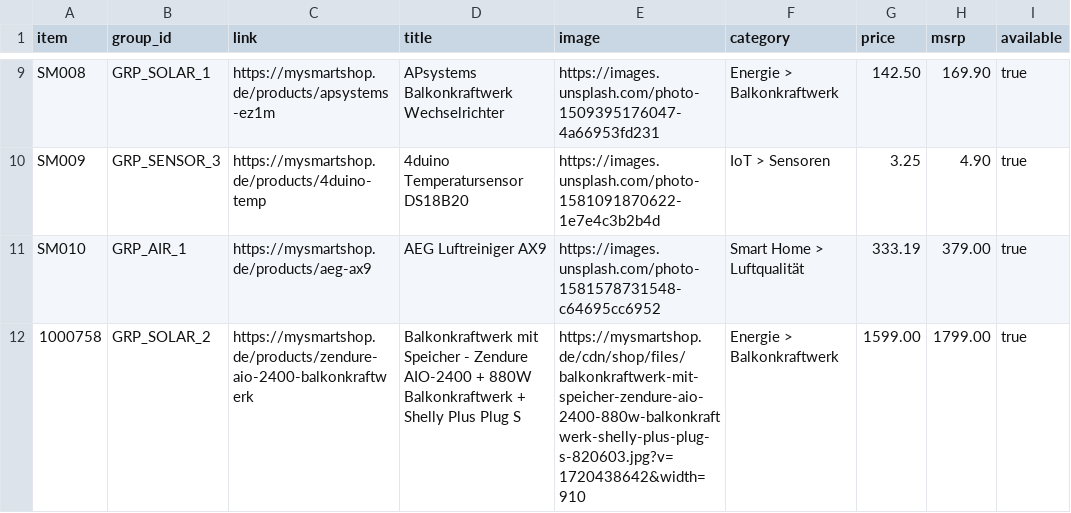
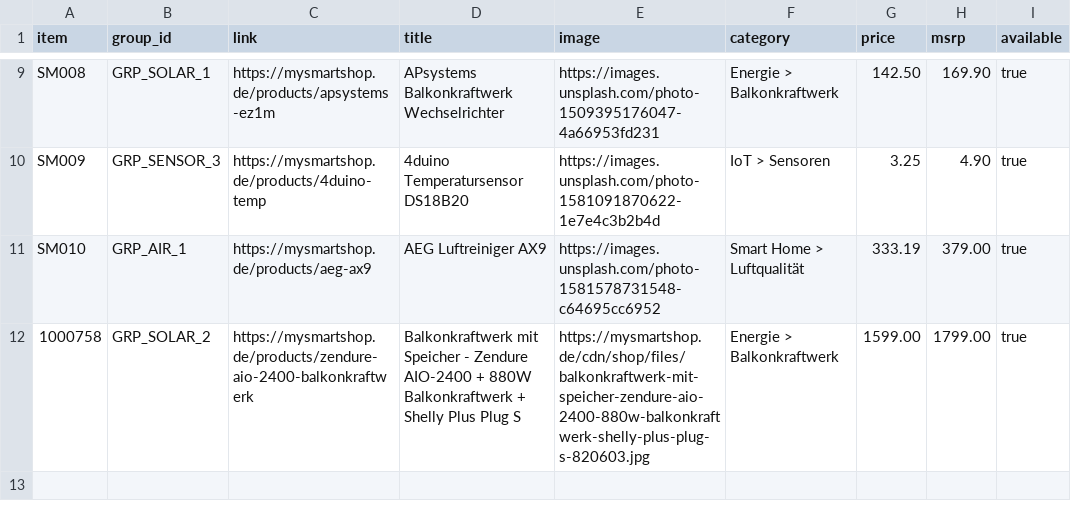
Before and after one commit to HoTo9/ProductsExample, a CSV file: productsnew.csv, drawn as a sheet; only a part is shown, gaps mark what is left out; the diff names each change by its address in the sheet, - before the commit and + after, or states it on an @@ line.

Commit message:
Update productsnew.csv

```diff
--- a/productsnew.csv
+++ b/productsnew.csv
-E12 (image): https://mysmartshop.de/cdn/shop/files/balkonkraftwerk-mit-speicher-zendure-aio-2400-880w-balkonkraftwerk-shelly-plus-plug-s-820603.jpg?v=1720438642&width=910
+E12 (image): https://mysmartshop.de/cdn/shop/files/balkonkraftwerk-mit-speicher-zendure-aio-2400-880w-balkonkraftwerk-shelly-plus-plug-s-820603.jpg
```
